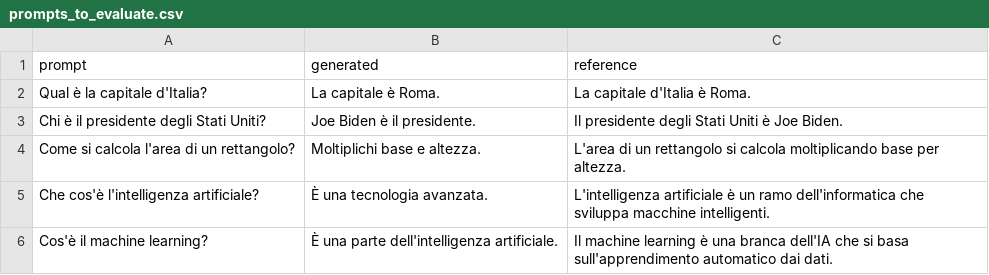
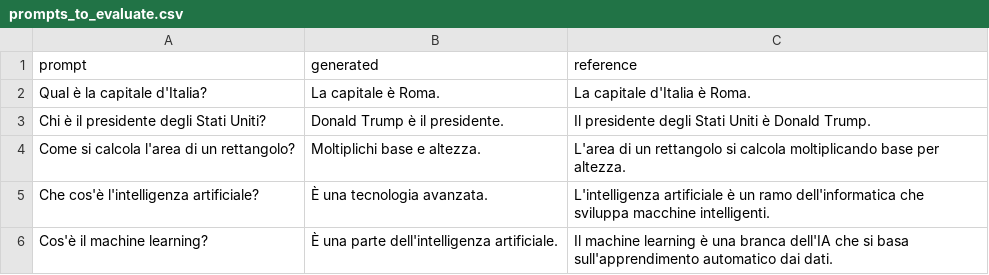
Before and after one commit to RosaSantelia/Prompt_Evaluator, a CSV file: prompts_to_evaluate.csv, drawn as a sheet.

Commit message:
Update prompts_to_evaluate.csv

```diff
--- a/prompts_to_evaluate.csv
+++ b/prompts_to_evaluate.csv
@@ -2,3 +2,3 @@ prompt,generated,reference
 Qual è la capitale d'Italia?,La capitale è Roma.,La capitale d'Italia è Roma.
-Chi è il presidente degli Stati Uniti?,Joe Biden è il presidente.,Il presidente degli Stati Uniti è Joe Biden.
+Chi è il presidente degli Stati Uniti?, Donald Trump è il presidente.,Il presidente degli Stati Uniti è Donald Trump.
 Come si calcola l'area di un rettangolo?,Moltiplichi base e altezza.,L'area di un rettangolo si calcola moltiplicando base per altezza.
```
